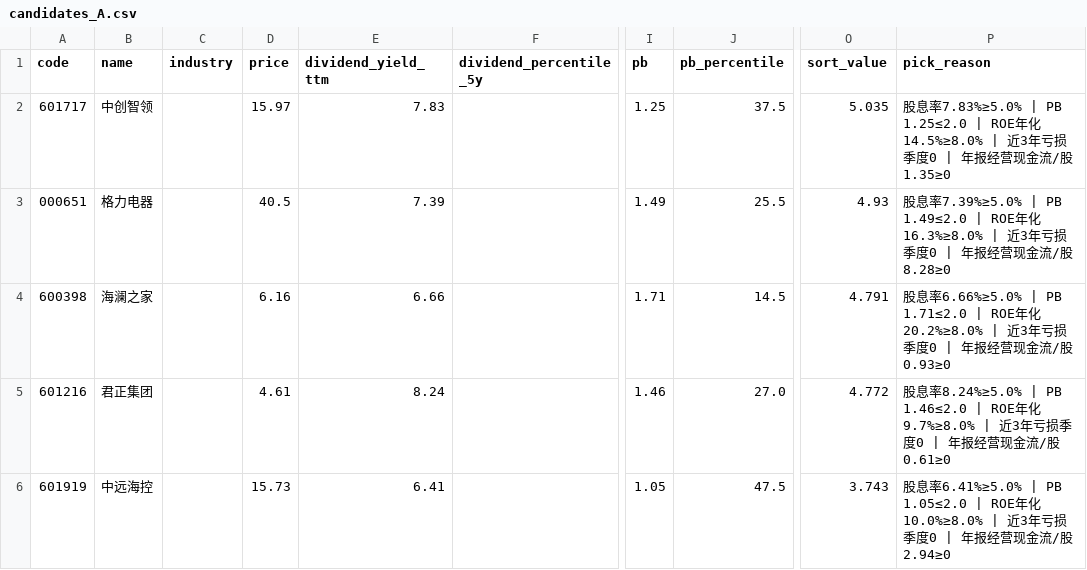
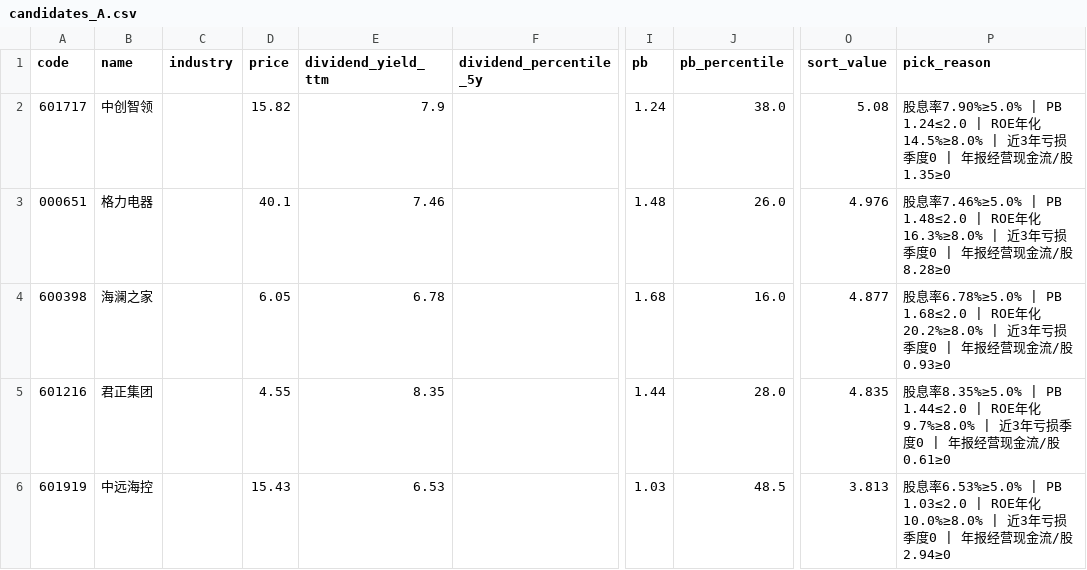
Before and after one commit to hitwhoyxw/stock_buy_notify, a CSV file: data/candidates_A.csv, drawn as a sheet; only a part is shown, gaps mark what is left out; the diff covers the shown part only; the diff names each change by its address in the sheet, - before the commit and + after, or states it on an @@ line.

```diff
--- a/data/candidates_A.csv
+++ b/data/candidates_A.csv
-D2 (price): 15.97
+D2 (price): 15.82
-E2 (dividend_yield_ttm): 7.83
+E2 (dividend_yield_ttm): 7.9
-I2 (pb): 1.25
+I2 (pb): 1.24
-J2 (pb_percentile): 37.5
+J2 (pb_percentile): 38.0
-O2 (sort_value): 5.035
+O2 (sort_value): 5.08
-P2 (pick_reason): 股息率7.83%≥5.0% | PB 1.25≤2.0 | ROE年化…
+P2 (pick_reason): 股息率7.90%≥5.0% | PB 1.24≤2.0 | ROE年化…
-D3 (price): 40.5
+D3 (price): 40.1
-E3 (dividend_yield_ttm): 7.39
+E3 (dividend_yield_ttm): 7.46
-I3 (pb): 1.49
+I3 (pb): 1.48
-J3 (pb_percentile): 25.5
+J3 (pb_percentile): 26.0
-O3 (sort_value): 4.93
+O3 (sort_value): 4.976
-P3 (pick_reason): 股息率7.39%≥5.0% | PB 1.49≤2.0 | ROE年化…
+P3 (pick_reason): 股息率7.46%≥5.0% | PB 1.48≤2.0 | ROE年化…
-D4 (price): 6.16
+D4 (price): 6.05
-E4 (dividend_yield_ttm): 6.66
+E4 (dividend_yield_ttm): 6.78
-I4 (pb): 1.71
+I4 (pb): 1.68
-J4 (pb_percentile): 14.5
+J4 (pb_percentile): 16.0
-O4 (sort_value): 4.791
+O4 (sort_value): 4.877
-P4 (pick_reason): 股息率6.66%≥5.0% | PB 1.71≤2.0 | ROE年化…
+P4 (pick_reason): 股息率6.78%≥5.0% | PB 1.68≤2.0 | ROE年化…
-D5 (price): 4.61
+D5 (price): 4.55
-E5 (dividend_yield_ttm): 8.24
+E5 (dividend_yield_ttm): 8.35
-I5 (pb): 1.46
+I5 (pb): 1.44
-J5 (pb_percentile): 27.0
+J5 (pb_percentile): 28.0
-O5 (sort_value): 4.772
+O5 (sort_value): 4.835
-P5 (pick_reason): 股息率8.24%≥5.0% | PB 1.46≤2.0 | ROE年化…
+P5 (pick_reason): 股息率8.35%≥5.0% | PB 1.44≤2.0 | ROE年化…
-D6 (price): 15.73
+D6 (price): 15.43
-E6 (dividend_yield_ttm): 6.41
+E6 (dividend_yield_ttm): 6.53
-I6 (pb): 1.05
+I6 (pb): 1.03
-J6 (pb_percentile): 47.5
+J6 (pb_percentile): 48.5
-O6 (sort_value): 3.743
+O6 (sort_value): 3.813
-P6 (pick_reason): 股息率6.41%≥5.0% | PB 1.05≤2.0 | ROE年化…
+P6 (pick_reason): 股息率6.53%≥5.0% | PB 1.03≤2.0 | ROE年化…
```
Also changed, not shown: 4 added rows, 4 removed rows and 50 edited cells elsewhere in this file, data/candidates_B.csv, data/live_signal_log.csv, 18 other files.
